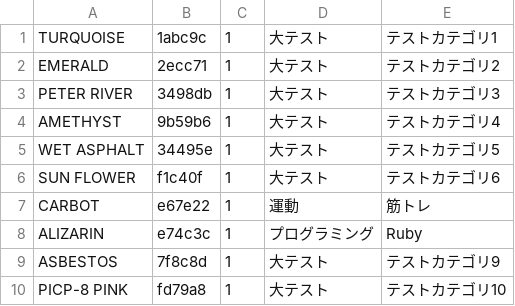
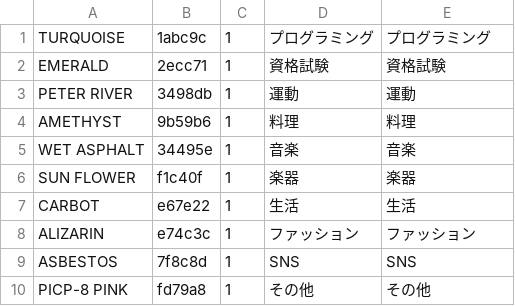
Before and after one commit to rada0624/sns_plot, a CSV file: db/insert_fields_data.csv, drawn as a sheet.

```diff
--- a/db/insert_fields_data.csv
+++ b/db/insert_fields_data.csv
@@ -1,10 +1,10 @@
-TURQUOISE,1abc9c,1,大テスト,テストカテゴリ1
-EMERALD,2ecc71,1,大テスト,テストカテゴリ2
-PETER RIVER,3498db,1,大テスト,テストカテゴリ3
-AMETHYST,9b59b6,1,大テスト,テストカテゴリ4
-WET ASPHALT,34495e,1,大テスト,テストカテゴリ5
-SUN FLOWER,f1c40f,1,大テスト,テストカテゴリ6
-CARBOT,e67e22,1,運動,筋トレ
-ALIZARIN,e74c3c,1,プログラミング,Ruby
-ASBESTOS,7f8c8d,1,大テスト,テストカテゴリ9
-PICP-8 PINK,fd79a8,1,大テスト,テストカテゴリ10
+TURQUOISE,1abc9c,1,プログラミング,プログラミング
+EMERALD,2ecc71,1,資格試験,資格試験
+PETER RIVER,3498db,1,運動,運動
+AMETHYST,9b59b6,1,料理,料理
+WET ASPHALT,34495e,1,音楽,音楽
+SUN FLOWER,f1c40f,1,楽器,楽器
+CARBOT,e67e22,1,生活,生活
+ALIZARIN,e74c3c,1,ファッション,ファッション
+ASBESTOS,7f8c8d,1,SNS,SNS
+PICP-8 PINK,fd79a8,1,その他,その他
```
Also changed, not shown: 23 other files.
